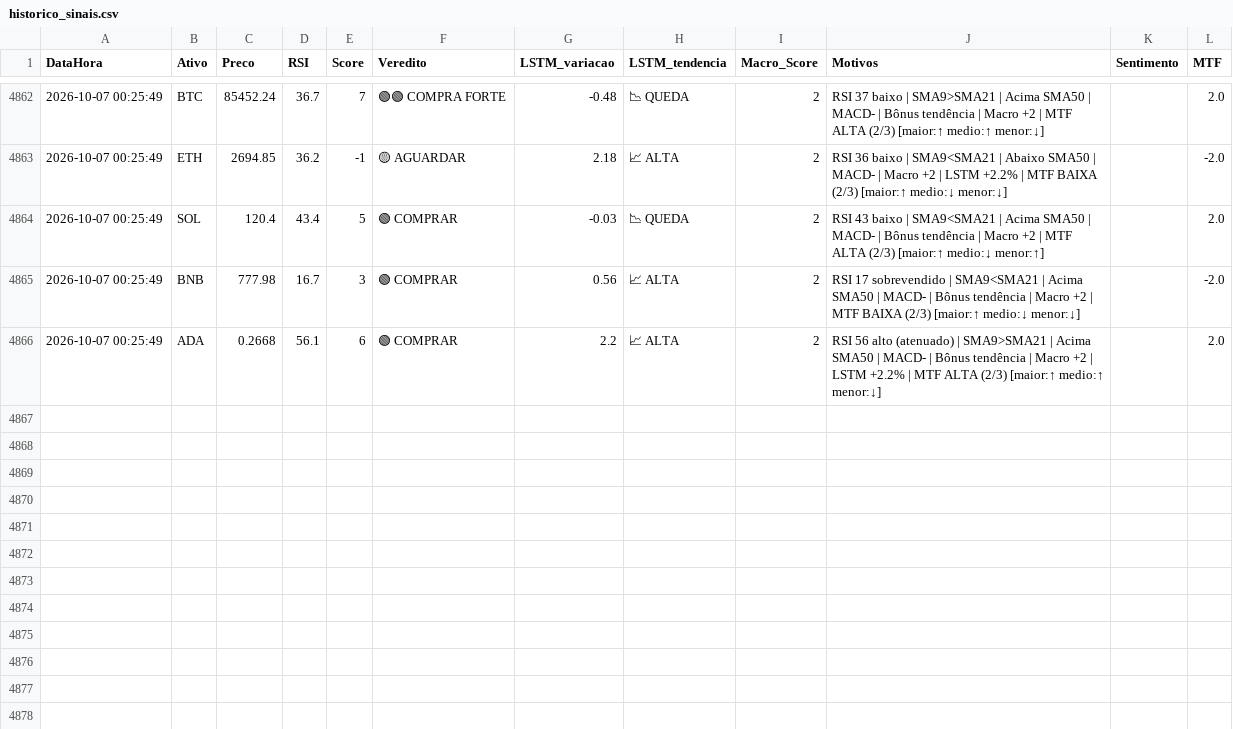
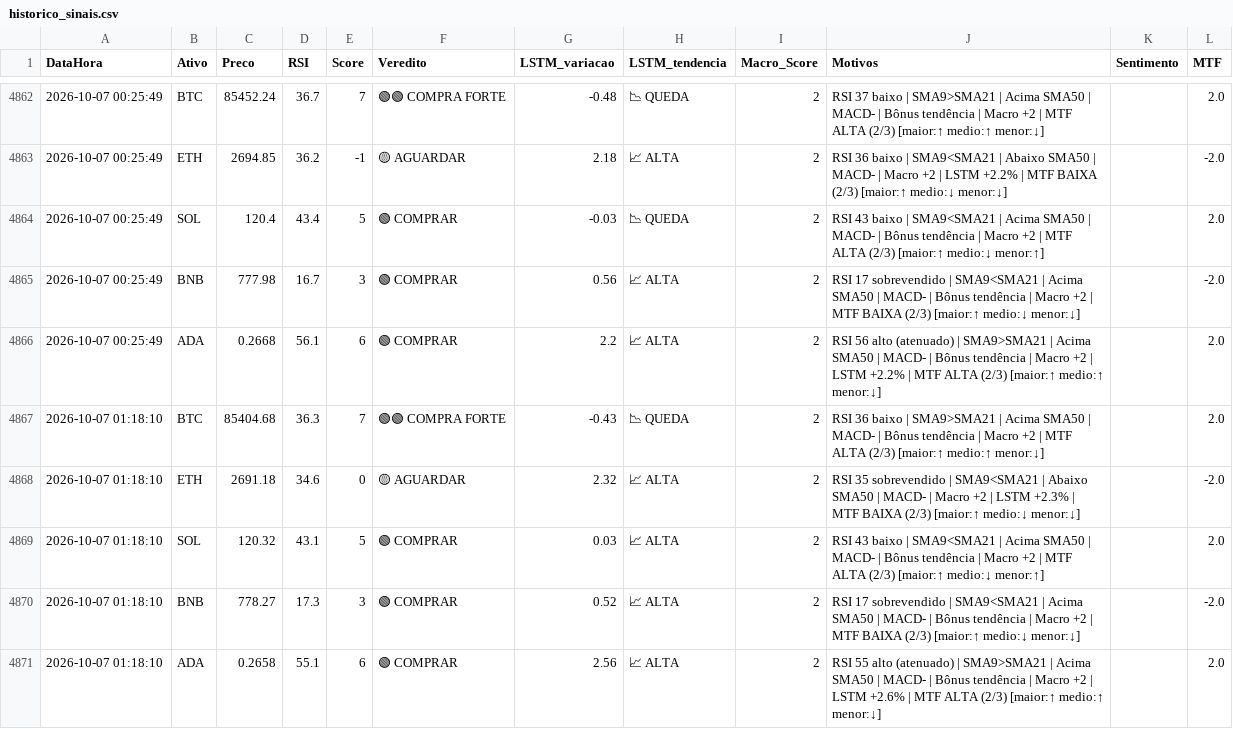
Before and after one commit to Fellipe628/Robo-trader-, a CSV file: historico_sinais.csv, drawn as a sheet; only a part is shown, gaps mark what is left out.

```diff
--- a/historico_sinais.csv
+++ b/historico_sinais.csv
@@ -4866 +4866,6 @@ DataHora,Ativo,Preco,RSI,Score,Veredito,LSTM_variacao,LSTM_tendencia,Macro_Score
 2026-10-07 00:25:49,ADA,0.2668,56.1,6,🟢 COMPRAR,2.2,📈 ALTA,2,RSI 56 alto (atenuado) | SMA9>SMA21 | Acima SMA50 | MACD- | Bônus tendência | Macro +2 | LSTM +2.2% | MTF ALTA (2/3) [maior:↑ medio:↑ menor:↓],,2.0
+2026-10-07 01:18:10,BTC,85404.68,36.3,7,🟢🟢 COMPRA FORTE,-0.43,📉 QUEDA,2,RSI 36 baixo | SMA9>SMA21 | Acima SMA50 | MACD- | Bônus tendência | Macro +2 | MTF ALTA (2/3) [maior:↑ medio:↑ menor:↓],,2.0
+2026-10-07 01:18:10,ETH,2691.18,34.6,0,🟡 AGUARDAR,2.32,📈 ALTA,2,RSI 35 sobrevendido | SMA9<SMA21 | Abaixo SMA50 | MACD- | Macro +2 | LSTM +2.3% | MTF BAIXA (2/3) [maior:↑ medio:↓ menor:↓],,-2.0
+2026-10-07 01:18:10,SOL,120.32,43.1,5,🟢 COMPRAR,0.03,📈 ALTA,2,RSI 43 baixo | SMA9<SMA21 | Acima SMA50 | MACD- | Bônus tendência | Macro +2 | MTF ALTA (2/3) [maior:↑ medio:↓ menor:↑],,2.0
+2026-10-07 01:18:10,BNB,778.27,17.3,3,🟢 COMPRAR,0.52,📈 ALTA,2,RSI 17 sobrevendido | SMA9<SMA21 | Acima SMA50 | MACD- | Bônus tendência | Macro +2 | MTF BAIXA (2/3) [maior:↑ medio:↓ menor:↓],,-2.0
+2026-10-07 01:18:10,ADA,0.2658,55.1,6,🟢 COMPRAR,2.56,📈 ALTA,2,RSI 55 alto (atenuado) | SMA9>SMA21 | Acima SMA50 | MACD- | Bônus tendência | Macro +2 | LSTM +2.6% | MTF ALTA (2/3) [maior:↑ medio:↑ menor:↓],,2.0
```
Also changed, not shown: 1 other file.
